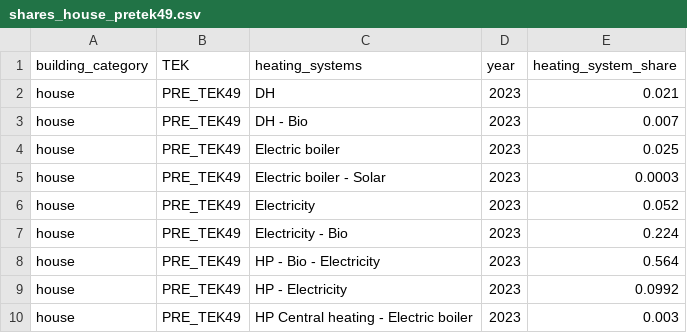
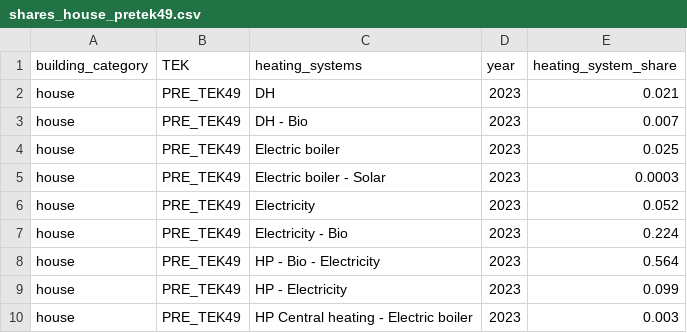
Before and after one commit to NVE/ebm, a CSV file: docs/source/tables/shares_house_pretek49.csv, drawn as a sheet.

Commit message:
consolidated heating systems and rewrote some text + input description

```diff
--- a/docs/source/tables/shares_house_pretek49.csv
+++ b/docs/source/tables/shares_house_pretek49.csv
@@ -8,3 +8,3 @@ house,PRE_TEK49,Electricity - Bio,2023,0.224
 house,PRE_TEK49,HP - Bio - Electricity,2023,0.564
-house,PRE_TEK49,HP - Electricity,2023,0.0992
+house,PRE_TEK49,HP - Electricity,2023,0.099
 house,PRE_TEK49,HP Central heating - Electric boiler,2023,0.003
```
Also changed, not shown: 6 other files.
